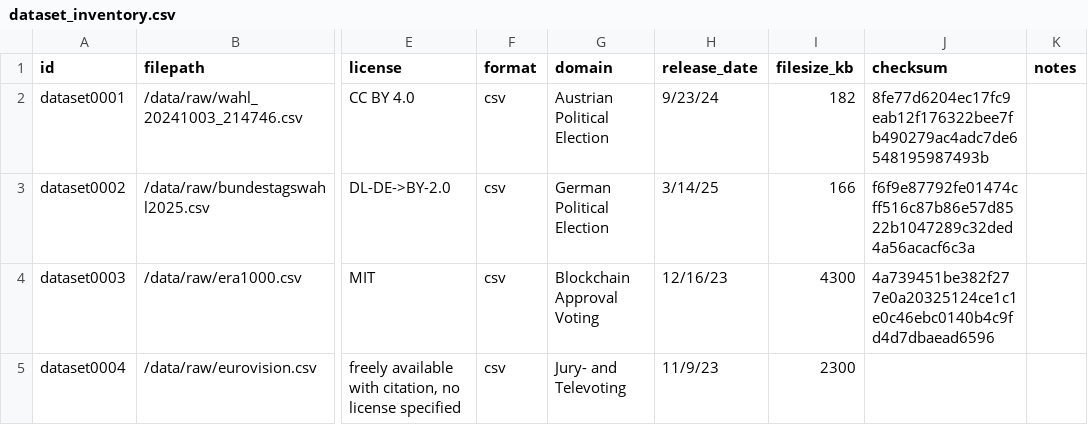
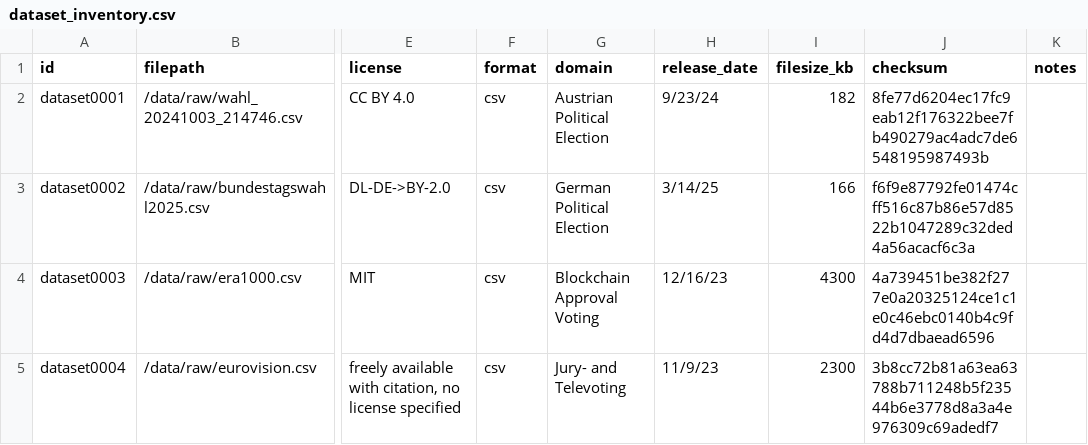
Before and after one commit to nicolasdix/decision-ontology, a CSV file: data/metadata/dataset_inventory.csv, drawn as a sheet; only a part is shown, gaps mark what is left out; the diff names each change by its address in the sheet, - before the commit and + after, or states it on an @@ line.

Commit message:
added metadata for eurovision.csv

```diff
--- a/data/metadata/dataset_inventory.csv
+++ b/data/metadata/dataset_inventory.csv
-J5 (checksum): (empty)
+J5 (checksum): 3b8cc72b81a63ea63788b711248b5f23544b6e3778d8a3a4e976309c69adedf7
```
